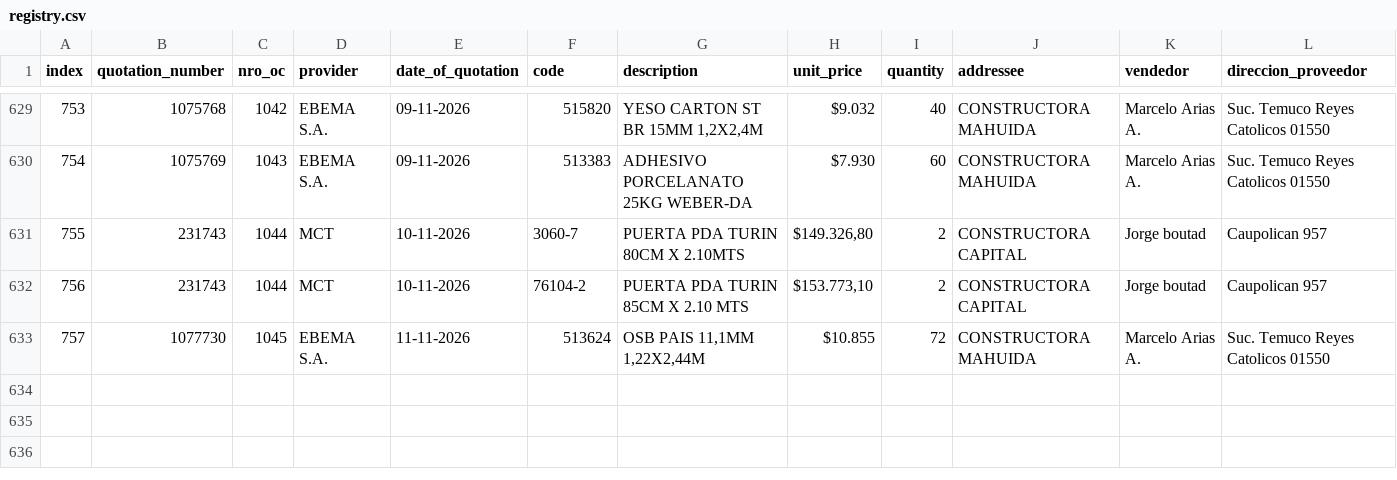
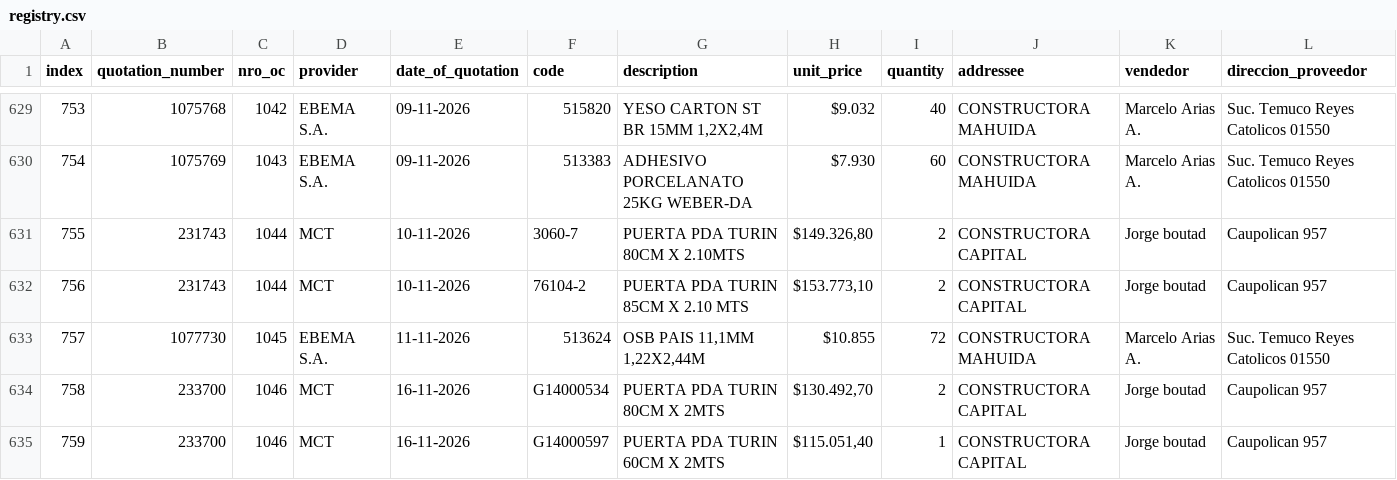
Before and after one commit to Fitzy5/ordencomprahtml, a CSV file: oc_claude/registry.csv, drawn as a sheet; only a part is shown, gaps mark what is left out; rows hold the shown columns only; the diff names each change by its address in the sheet, - before the commit and + after, or states it on an @@ line.

```diff
--- a/oc_claude/registry.csv
+++ b/oc_claude/registry.csv
+row 634: 758 | 233700 | 1046 | MCT | 16-11-2026 | G14000534 | PUERTA PDA TURIN 80CM X 2MTS | $130.492,70 | 2 | CONSTRUCTORA CAPITAL | Jorge boutad | Caupolican 957
+row 635: 759 | 233700 | 1046 | MCT | 16-11-2026 | G14000597 | PUERTA PDA TURIN 60CM X 2MTS | $115.051,40 | 1 | CONSTRUCTORA CAPITAL | Jorge boutad | Caupolican 957
```
Also changed, not shown: 1 other file.
